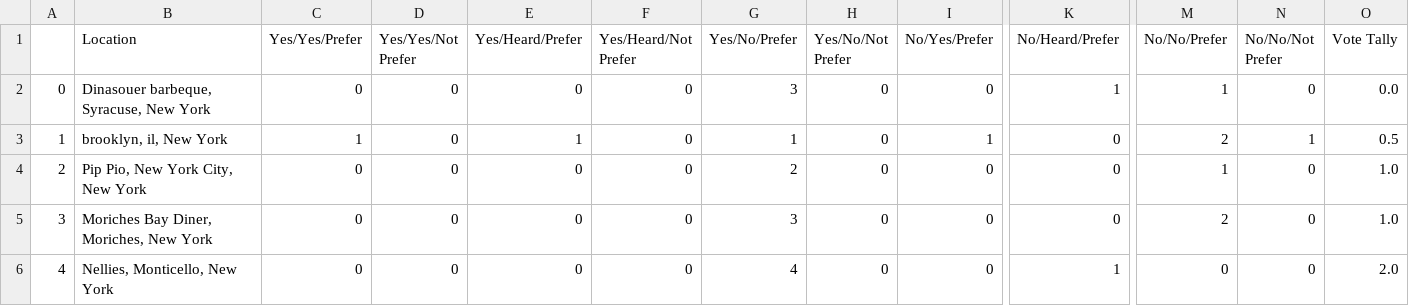
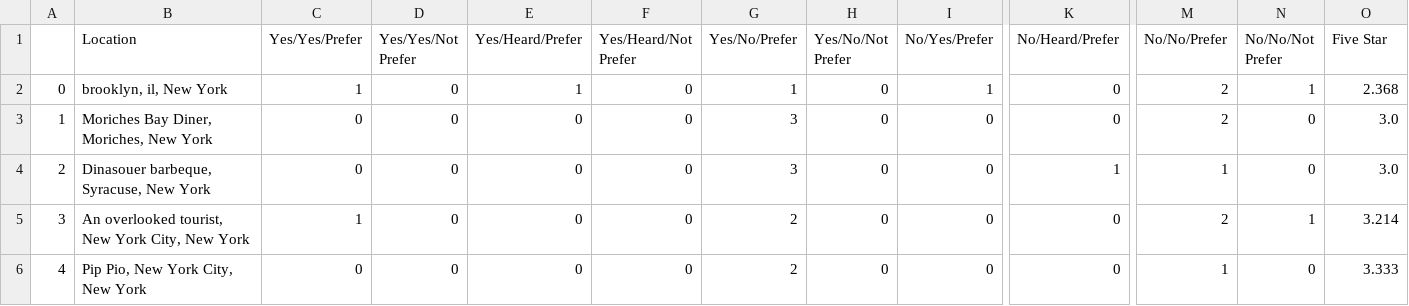
Before and after one commit to NETS-213-inthekNOW/inthekNOW, a CSV file: data/HIT results/upvote HIT data/NY_upvote_output.csv, drawn as a sheet; only a part is shown, gaps mark what is left out; the diff covers the shown part only; the diff names each change by its address in the sheet, - before the commit and + after, or states it on an @@ line.

```diff
--- a/data/HIT results/upvote HIT data/NY_upvote_output.csv
+++ b/data/HIT results/upvote HIT data/NY_upvote_output.csv
-O1: Vote Tally
+O1: Five Star
-B2 (Location): Dinasouer barbeque, Syracuse, New York
+B2 (Location): brooklyn, il, New York
-C2 (Yes/Yes/Prefer): 0
+C2 (Yes/Yes/Prefer): 1
-E2 (Yes/Heard/Prefer): 0
+E2 (Yes/Heard/Prefer): 1
-G2 (Yes/No/Prefer): 3
+G2 (Yes/No/Prefer): 1
-I2 (No/Yes/Prefer): 0
+I2 (No/Yes/Prefer): 1
-K2 (No/Heard/Prefer): 1
+K2 (No/Heard/Prefer): 0
-M2 (No/No/Prefer): 1
+M2 (No/No/Prefer): 2
-N2 (No/No/Not Prefer): 0
+N2 (No/No/Not Prefer): 1
-O2 (Five Star): 0.0
+O2 (Five Star): 2.368
-B3 (Location): brooklyn, il, New York
+B3 (Location): Moriches Bay Diner, Moriches, New York
-C3 (Yes/Yes/Prefer): 1
+C3 (Yes/Yes/Prefer): 0
-E3 (Yes/Heard/Prefer): 1
+E3 (Yes/Heard/Prefer): 0
-G3 (Yes/No/Prefer): 1
+G3 (Yes/No/Prefer): 3
-I3 (No/Yes/Prefer): 1
+I3 (No/Yes/Prefer): 0
-N3 (No/No/Not Prefer): 1
+N3 (No/No/Not Prefer): 0
-O3 (Five Star): 0.5
+O3 (Five Star): 3.0
-B4 (Location): Pip Pio, New York City, New York
+B4 (Location): Dinasouer barbeque, Syracuse, New York
-G4 (Yes/No/Prefer): 2
+G4 (Yes/No/Prefer): 3
-K4 (No/Heard/Prefer): 0
+K4 (No/Heard/Prefer): 1
-O4 (Five Star): 1.0
+O4 (Five Star): 3.0
-B5 (Location): Moriches Bay Diner, Moriches, New York
+B5 (Location): An overlooked tourist, New York City, New York
-C5 (Yes/Yes/Prefer): 0
+C5 (Yes/Yes/Prefer): 1
-G5 (Yes/No/Prefer): 3
+G5 (Yes/No/Prefer): 2
-N5 (No/No/Not Prefer): 0
+N5 (No/No/Not Prefer): 1
-O5 (Five Star): 1.0
+O5 (Five Star): 3.214
-B6 (Location): Nellies, Monticello, New York
+B6 (Location): Pip Pio, New York City, New York
-G6 (Yes/No/Prefer): 4
+G6 (Yes/No/Prefer): 2
-K6 (No/Heard/Prefer): 1
+K6 (No/Heard/Prefer): 0
-M6 (No/No/Prefer): 0
+M6 (No/No/Prefer): 1
-O6 (Five Star): 2.0
+O6 (Five Star): 3.333
```
Also changed, not shown: 125 edited cells elsewhere in this file, data/HIT results/upvote HIT data/CA_upvote_output.csv, data/HIT results/upvote HIT data/FL_upvote_output.csv, 1 other file.
